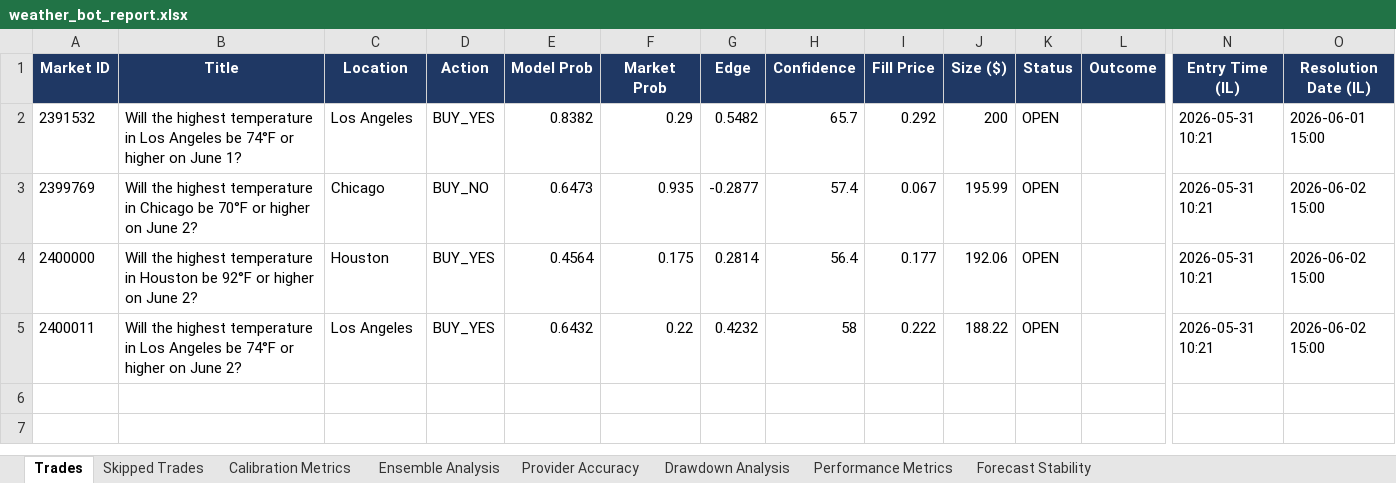
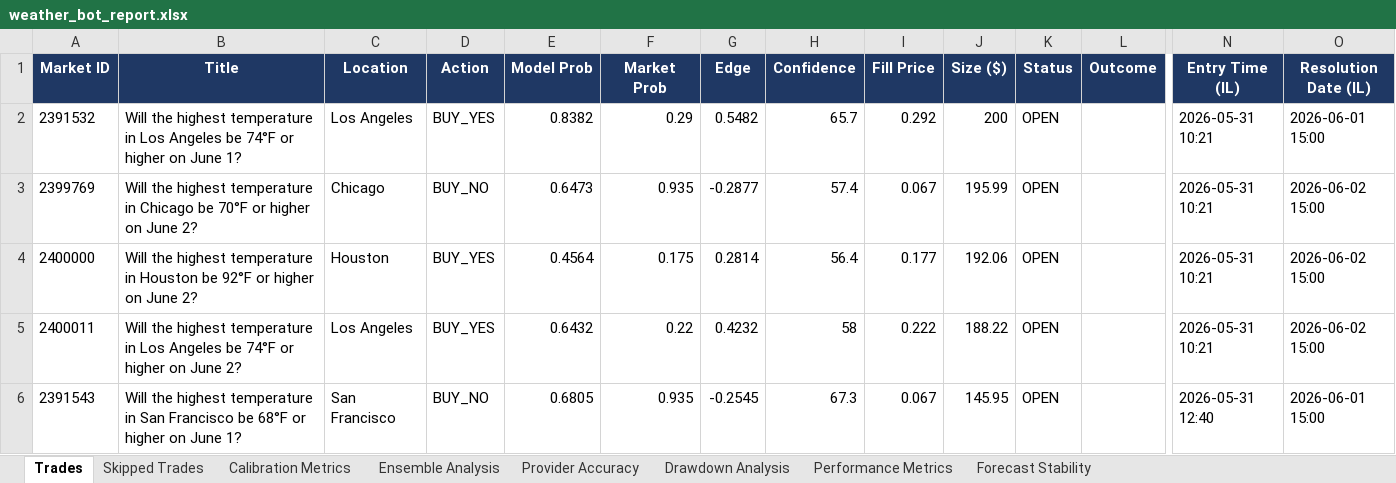
Before and after one commit to shusteron/polyBotWeather, an Excel workbook: exports/weather_bot_report.xlsx, sheet Trades, drawn as a sheet; only a part is shown, gaps mark what is left out; values as stored, in another font and other column widths than the file's, no borders; rows hold the shown columns only; the diff names each change by its address in the sheet, - before the commit and + after, or states it on an @@ line.

```diff
--- a/exports/weather_bot_report.xlsx (sheet Trades)
+++ b/exports/weather_bot_report.xlsx (sheet Trades)
+row 6: 2391543 | Will the highest temperature in San Francisco be 68°F or higher on June 1? | San Francisco | BUY_NO | 0.6805 | 0.935 | -0.2545 | 67.3 | 0.067 | 145.95 | OPEN |  | 2026-05-31 12:40 | 2026-06-01 15:00
```
Also changed, not shown: sheet Calibration Metrics, sheet Forecast Stability, sheet Ensemble Analysis, sheet Provider Accuracy, sheet Performance Metrics, 4 other files.
